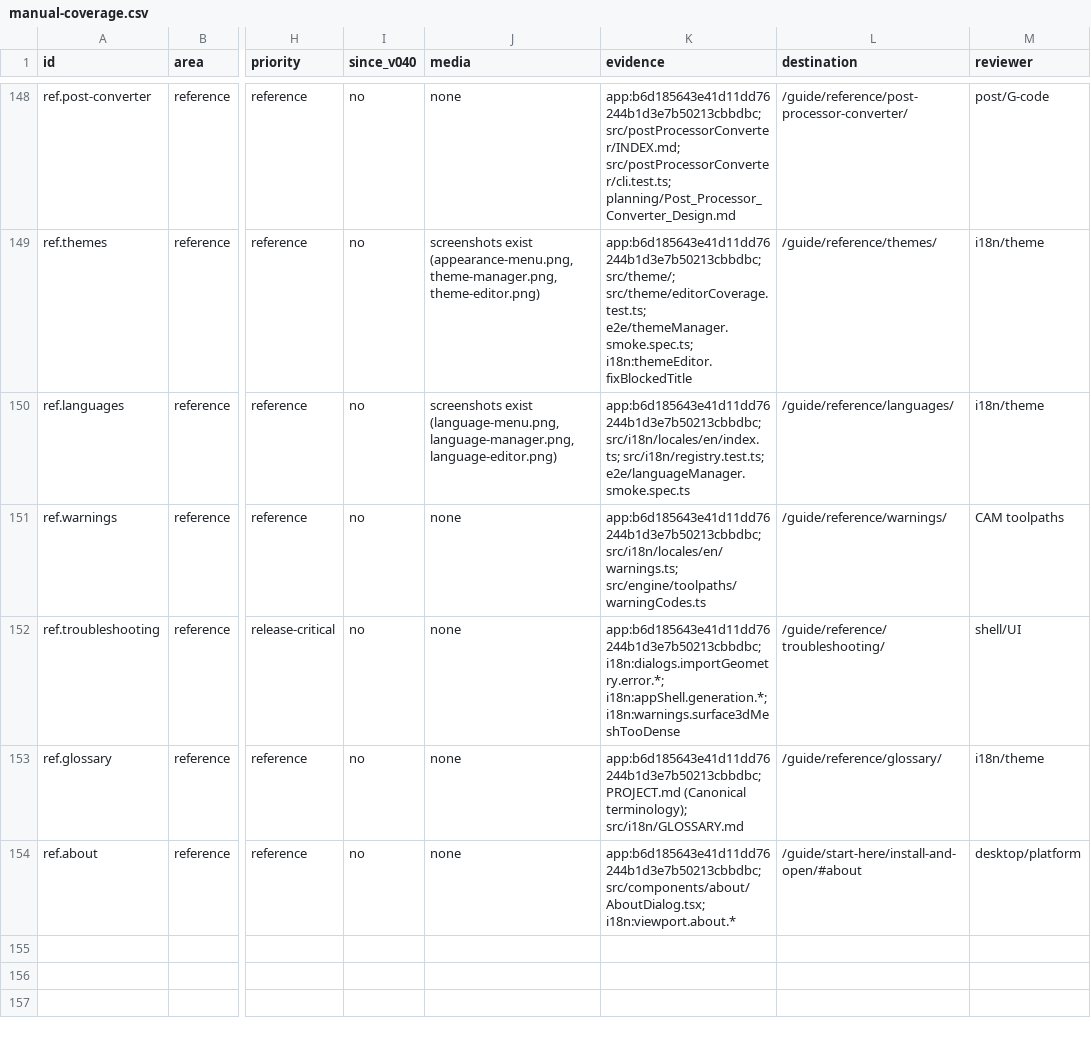
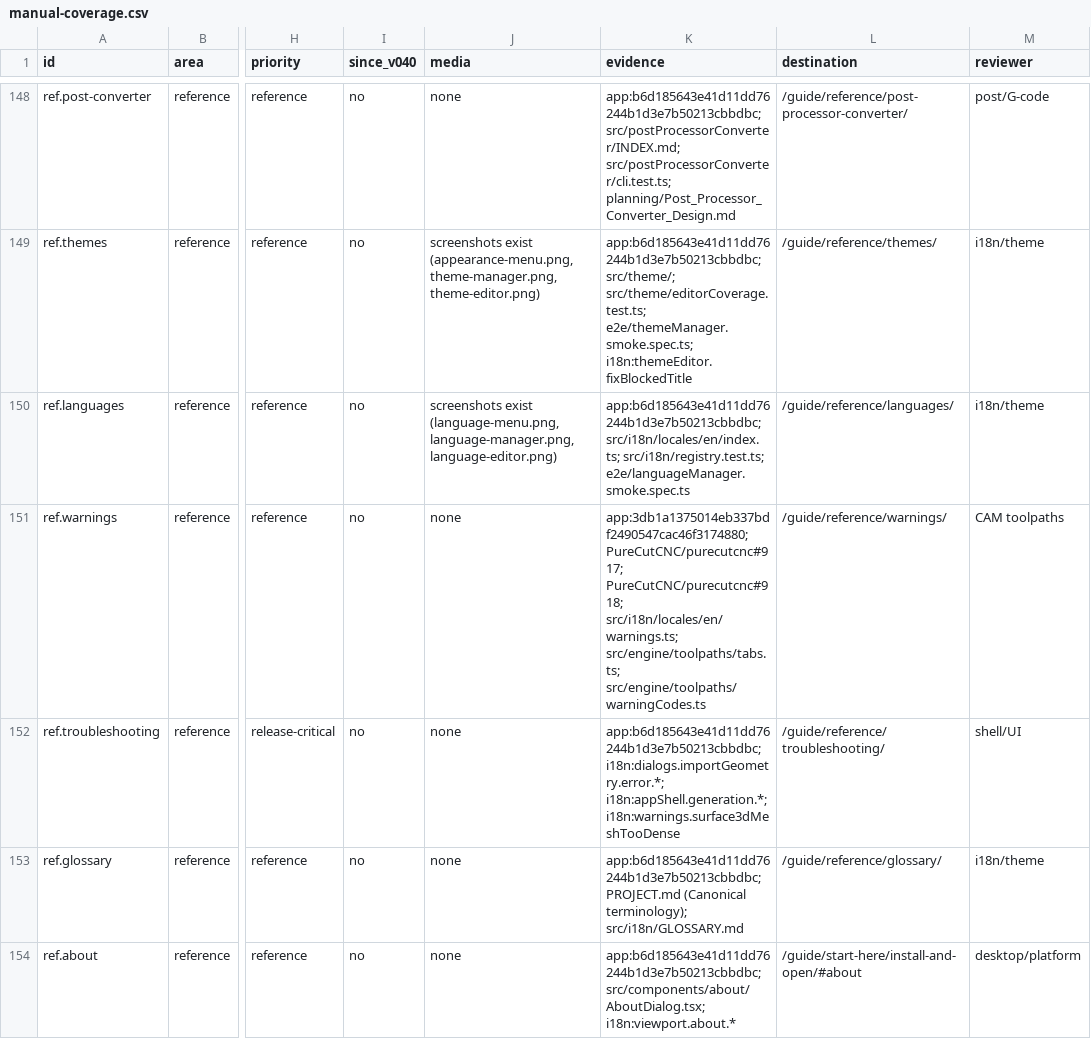
Before and after one commit to PureCutCNC/purecutcnc.github.io, a CSV file: planning/manual-coverage.csv, drawn as a sheet; only a part is shown, gaps mark what is left out; the diff covers the shown part only; the diff names each change by its address in the sheet, - before the commit and + after, or states it on an @@ line.

```diff
--- a/planning/manual-coverage.csv
+++ b/planning/manual-coverage.csv
-K151 (evidence): app:b6d185643e41d11dd76244b1d3e7b50213cbbdbc; src/i18n/locales/en/warnings.ts; src/engine/toolpaths/warningCodes.ts
+K151 (evidence): app:3db1a1375014eb337bdf2490547cac46f3174880; PureCutCNC/purecutcnc#917; PureCutCNC/purecutcnc#918; src/i18n/locales/en/warnings.ts; src/engine/toolpaths/tabs.ts; src/engine/toolpaths/warningCodes.ts
```
Also changed, not shown: 5 edited cells elsewhere in this file, 7 other files.
